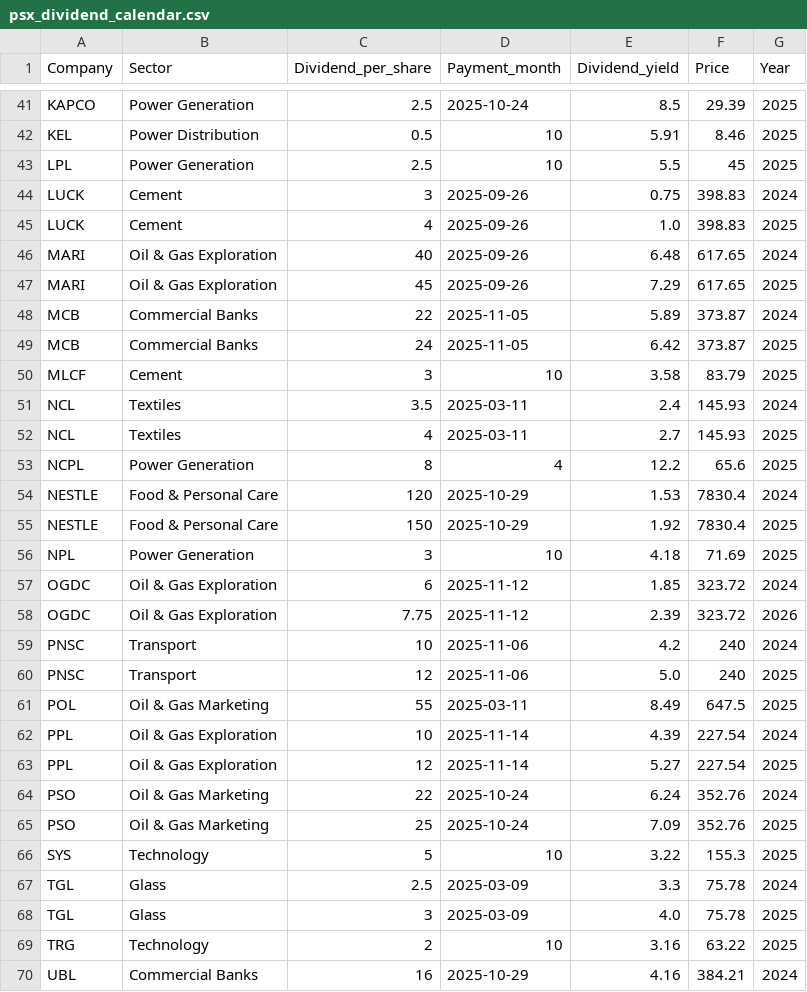
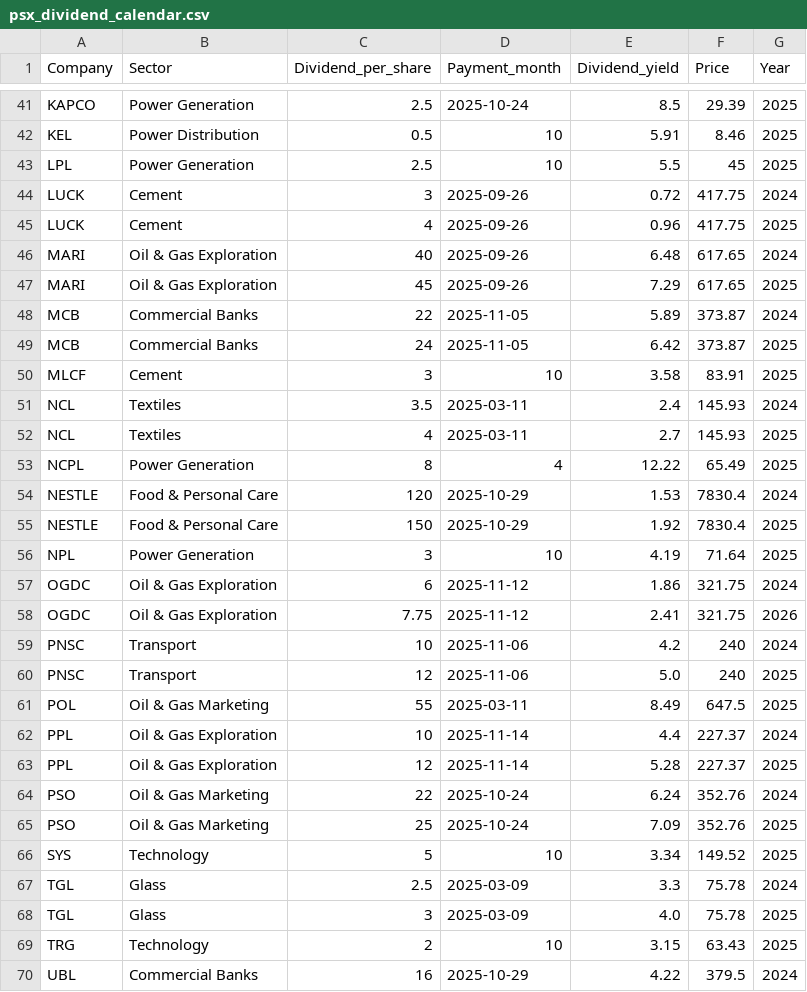
Before and after one commit to AmmarJamshed/DividendFlowPK, a CSV file: data/dividends/psx_dividend_calendar.csv, drawn as a sheet; only a part is shown, gaps mark what is left out; the diff covers the shown part only.

```diff
--- a/data/dividends/psx_dividend_calendar.csv
+++ b/data/dividends/psx_dividend_calendar.csv
@@ -43,4 +43,4 @@ KEL,Power Distribution,0.5,10,5.91,8.46,2025
 LPL,Power Generation,2.5,10,5.5,45,2025
-LUCK,Cement,3,2025-09-26,0.75,398.83,2024
-LUCK,Cement,4,2025-09-26,1.0,398.83,2025
+LUCK,Cement,3,2025-09-26,0.72,417.75,2024
+LUCK,Cement,4,2025-09-26,0.96,417.75,2025
 MARI,Oil & Gas Exploration,40,2025-09-26,6.48,617.65,2024
@@ -49,11 +49,11 @@ MCB,Commercial Banks,22,2025-11-05,5.89,373.87,2024
 MCB,Commercial Banks,24,2025-11-05,6.42,373.87,2025
-MLCF,Cement,3,10,3.58,83.79,2025
+MLCF,Cement,3,10,3.58,83.91,2025
 NCL,Textiles,3.5,2025-03-11,2.4,145.93,2024
 NCL,Textiles,4,2025-03-11,2.7,145.93,2025
-NCPL,Power Generation,8,4,12.2,65.6,2025
+NCPL,Power Generation,8,4,12.22,65.49,2025
 NESTLE,Food & Personal Care,120,2025-10-29,1.53,7830.4,2024
 NESTLE,Food & Personal Care,150,2025-10-29,1.92,7830.4,2025
-NPL,Power Generation,3,10,4.18,71.69,2025
-OGDC,Oil & Gas Exploration,6,2025-11-12,1.85,323.72,2024
-OGDC,Oil & Gas Exploration,7.75,2025-11-12,2.39,323.72,2026
+NPL,Power Generation,3,10,4.19,71.64,2025
+OGDC,Oil & Gas Exploration,6,2025-11-12,1.86,321.75,2024
+OGDC,Oil & Gas Exploration,7.75,2025-11-12,2.41,321.75,2026
 PNSC,Transport,10,2025-11-06,4.2,240,2024
@@ -61,10 +61,10 @@ PNSC,Transport,12,2025-11-06,5.0,240,2025
 POL,Oil & Gas Marketing,55,2025-03-11,8.49,647.5,2025
-PPL,Oil & Gas Exploration,10,2025-11-14,4.39,227.54,2024
-PPL,Oil & Gas Exploration,12,2025-11-14,5.27,227.54,2025
+PPL,Oil & Gas Exploration,10,2025-11-14,4.4,227.37,2024
+PPL,Oil & Gas Exploration,12,2025-11-14,5.28,227.37,2025
 PSO,Oil & Gas Marketing,22,2025-10-24,6.24,352.76,2024
 PSO,Oil & Gas Marketing,25,2025-10-24,7.09,352.76,2025
-SYS,Technology,5,10,3.22,155.3,2025
+SYS,Technology,5,10,3.34,149.52,2025
 TGL,Glass,2.5,2025-03-09,3.3,75.78,2024
 TGL,Glass,3,2025-03-09,4.0,75.78,2025
-TRG,Technology,2,10,3.16,63.22,2025
-UBL,Commercial Banks,16,2025-10-29,4.16,384.21,2024
+TRG,Technology,2,10,3.15,63.43,2025
+UBL,Commercial Banks,16,2025-10-29,4.22,379.5,2024
```
Also changed, not shown: 18 edited cells elsewhere in this file.
